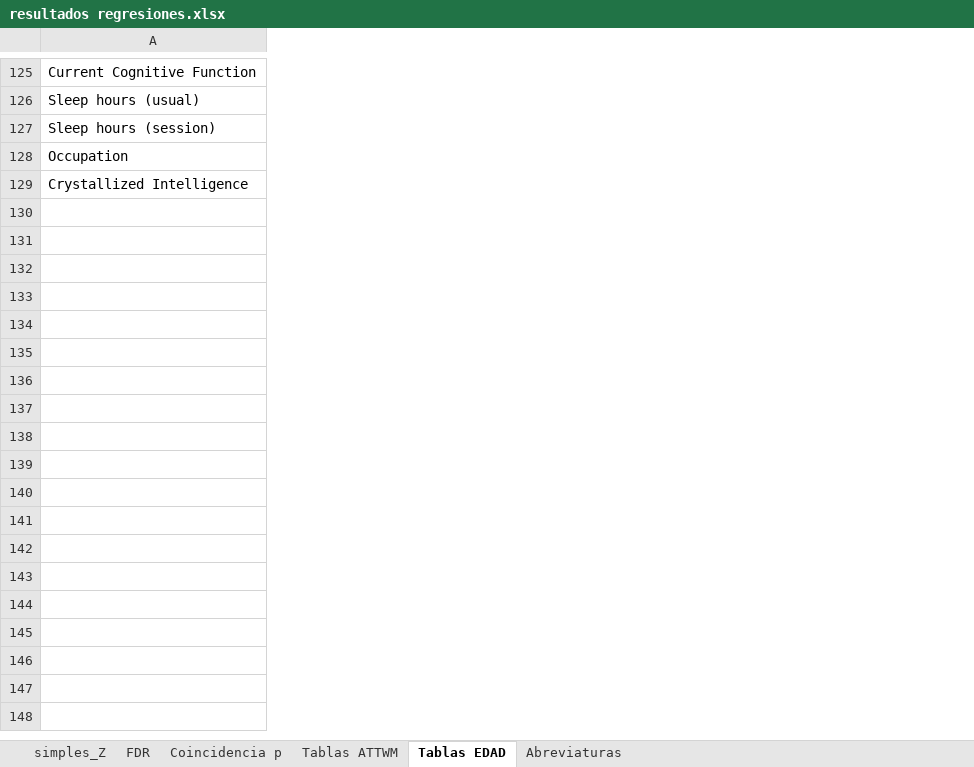
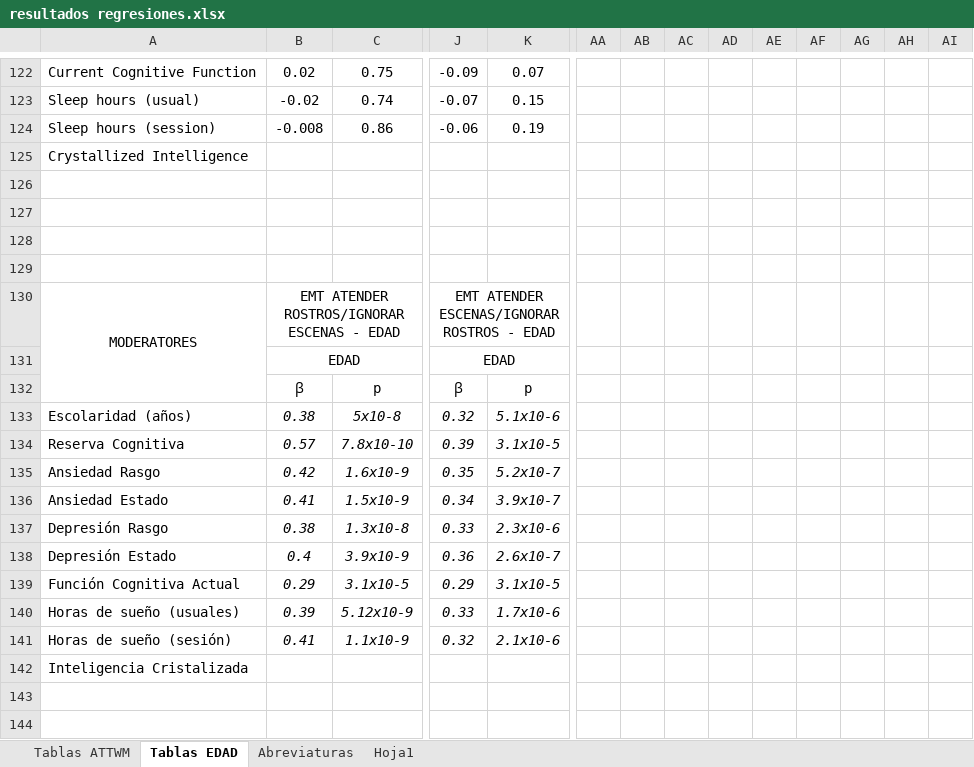
Before and after one commit to 1608elissa/Analisis-R, an Excel workbook: Resultados/resultados regresiones.xlsx, sheet Tablas EDAD, drawn as a sheet; only a part is shown, gaps mark what is left out; values as stored, in another font and other column widths than the file's, no borders; removed rows and columns are numbered as before the commit, all else as after; rows hold the shown columns only; the diff covers the shown part only; the diff names each change by its address in the sheet, - before the commit and + after, or states it on an @@ line.

```diff
--- a/Resultados/resultados regresiones.xlsx (sheet Tablas EDAD)
+++ b/Resultados/resultados regresiones.xlsx (sheet Tablas EDAD)
@@ sheet tab hidden: simples_Z @@
-sheet tab: FDR
@@ sheet tab hidden: Coincidencia p @@
+sheet tab: Hoja1
+column B, rows 122-124: 0.02 | -0.02 | -0.008
+column C, rows 122-124: 0.75 | 0.74 | 0.86
+column J, rows 122-124: -0.09 | -0.07 | -0.06
+column K, rows 122-124: 0.07 | 0.15 | 0.19
+column AA, empty
+column AB, empty
+column AC, empty
+column AD, empty
+column AE, empty
+column AF, empty
+column AG, empty
+column AH, empty
+column AI, empty
-row 128: Occupation
+row 126: (empty)
+row 127: (empty)
+row 128: (empty)
+row 129: (empty)
+row 130: MODERATORES | EMT ATENDER ROSTROS/IGNORAR ESCENAS - EDAD |  | EMT ATENDER ESCENAS/IGNORAR ROSTROS - EDAD
+row 131:  | EDAD |  | EDAD
+row 132:  | ꞵ | p | ꞵ | p
+row 133: Escolaridad (años) | 0.38 | 5x10-8 | 0.32 | 5.1x10-6
+row 134: Reserva Cognitiva | 0.57 | 7.8x10-10 | 0.39 | 3.1x10-5
+row 135: Ansiedad Rasgo | 0.42 | 1.6x10-9 | 0.35 | 5.2x10-7
+row 136: Ansiedad Estado | 0.41 | 1.5x10-9 | 0.34 | 3.9x10-7
+row 137: Depresión Rasgo | 0.38 | 1.3x10-8 | 0.33 | 2.3x10-6
+row 138: Depresión Estado | 0.4 | 3.9x10-9 | 0.36 | 2.6x10-7
+row 139: Función Cognitiva Actual | 0.29 | 3.1x10-5 | 0.29 | 3.1x10-5
+row 140: Horas de sueño (usuales) | 0.39 | 5.12x10-9 | 0.33 | 1.7x10-6
+row 141: Horas de sueño (sesión) | 0.41 | 1.1x10-9 | 0.32 | 2.1x10-6
+row 142: Inteligencia Cristalizada
+row 143: (empty)
+row 144: (empty)
```
Also changed, not shown: 14 added rows, 4 removed rows, 1 added column, 114 edited cells, cell formats and merged cells elsewhere in this sheet, sheet Tablas ATTWM, sheet Abreviaturas, 16 other files.
